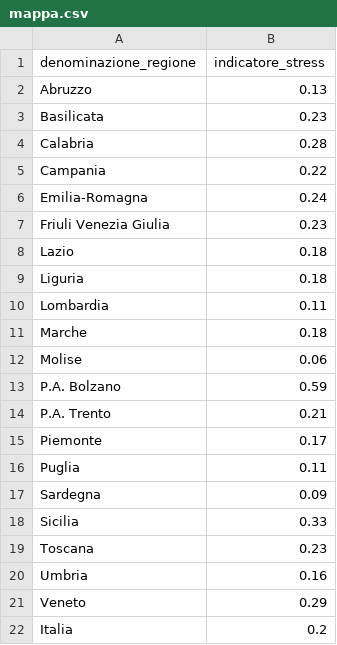
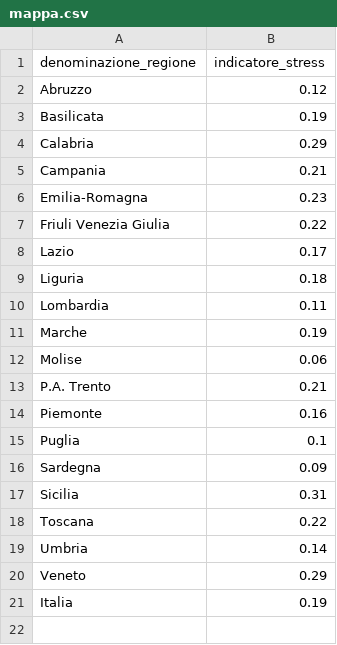
Before and after one commit to Data-Network-Lab/indicatore_zona_gialla, a CSV file: data/graph-data/mappa.csv, drawn as a sheet.

```diff
--- a/data/graph-data/mappa.csv
+++ b/data/graph-data/mappa.csv
@@ -1,22 +1,21 @@
 denominazione_regione,indicatore_stress
-Abruzzo,0.13
-Basilicata,0.23
-Calabria,0.28
-Campania,0.22
-Emilia-Romagna,0.24
-Friuli Venezia Giulia,0.23
-Lazio,0.18
+Abruzzo,0.12
+Basilicata,0.19
+Calabria,0.29
+Campania,0.21
+Emilia-Romagna,0.23
+Friuli Venezia Giulia,0.22
+Lazio,0.17
 Liguria,0.18
 Lombardia,0.11
-Marche,0.18
+Marche,0.19
 Molise,0.06
-P.A. Bolzano,0.59
 P.A. Trento,0.21
-Piemonte,0.17
-Puglia,0.11
+Piemonte,0.16
+Puglia,0.1
 Sardegna,0.09
-Sicilia,0.33
-Toscana,0.23
-Umbria,0.16
+Sicilia,0.31
+Toscana,0.22
+Umbria,0.14
 Veneto,0.29
-Italia,0.2
+Italia,0.19
```
Also changed, not shown: data/graph-data/arrow_plot.csv, data/graph-data/scatterplot.csv, 4 other files.
